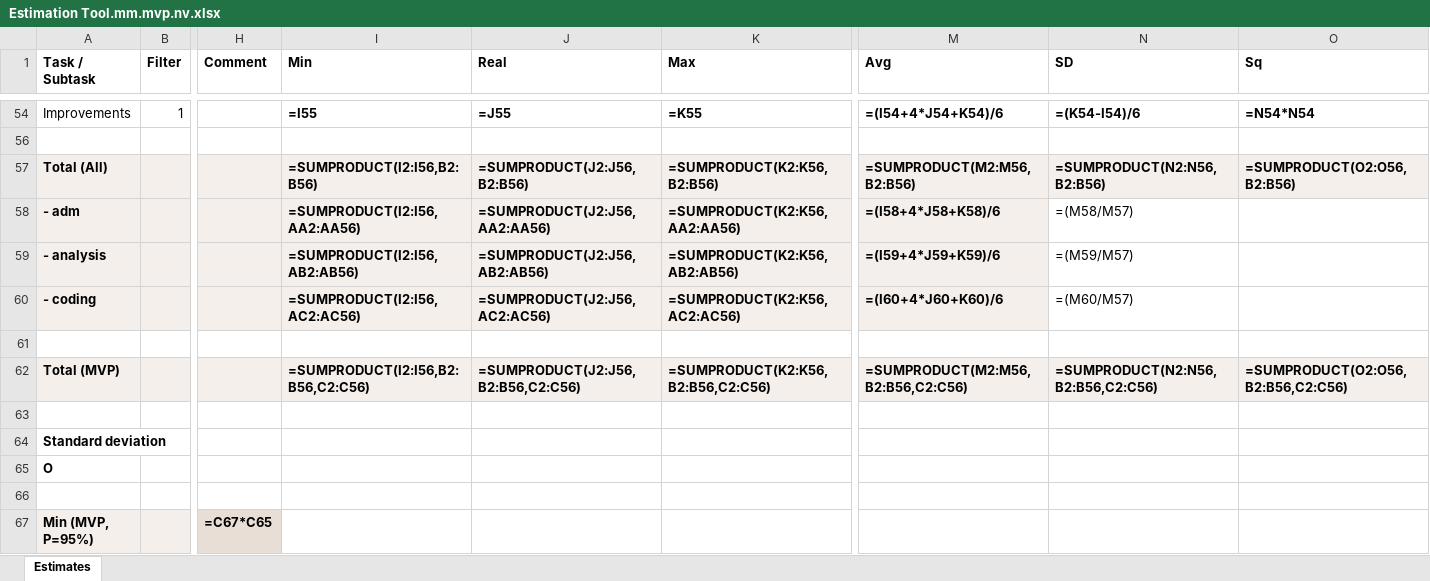
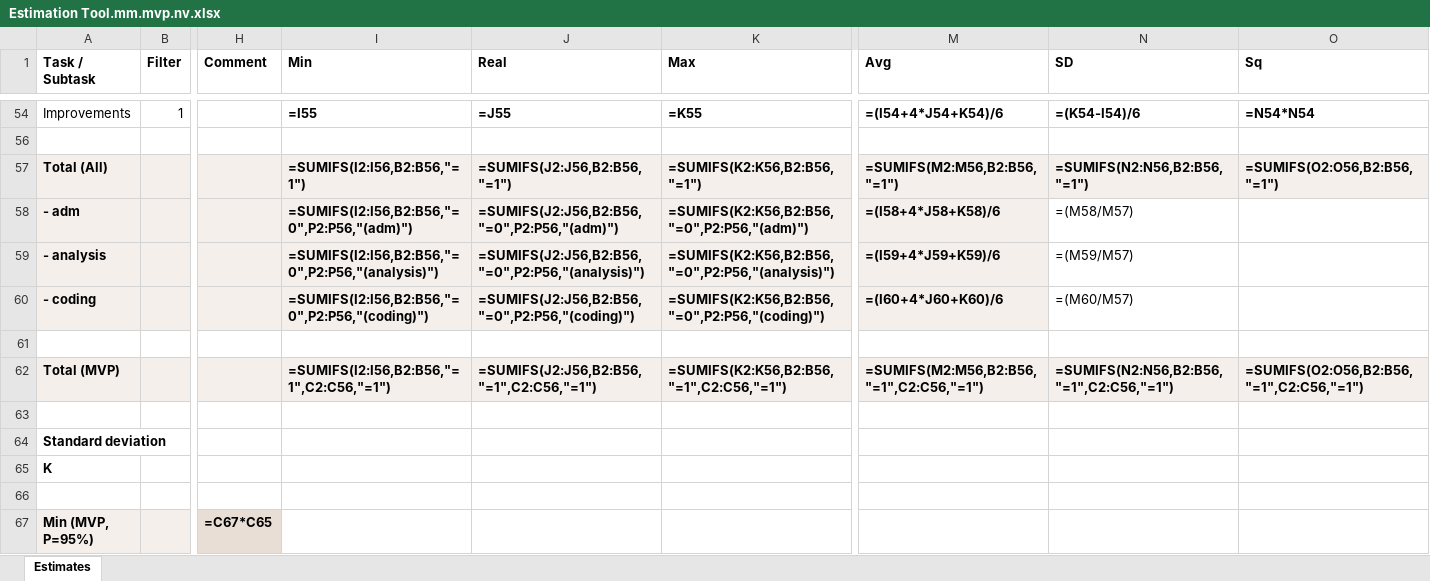
Before and after one commit to zhuj/estimation-tools, an Excel workbook: example/Estimation Tool.mm.mvp.nv.xlsx, sheet Estimates, drawn as a sheet; only a part is shown, gaps mark what is left out; values as stored, in another font and other column widths than the file's, no borders; formulas without a stored value are shown as written; the diff names each change by its address in the sheet, - before the commit and + after, or states it on an @@ line.

```diff
--- a/example/Estimation Tool.mm.mvp.nv.xlsx (sheet Estimates)
+++ b/example/Estimation Tool.mm.mvp.nv.xlsx (sheet Estimates)
-I57 (Min): =SUMPRODUCT(I2:I56,B2:B56)
+I57 (Min): =SUMIFS(I2:I56,B2:B56,"=1")
-J57 (Real): =SUMPRODUCT(J2:J56,B2:B56)
+J57 (Real): =SUMIFS(J2:J56,B2:B56,"=1")
-K57 (Max): =SUMPRODUCT(K2:K56,B2:B56)
+K57 (Max): =SUMIFS(K2:K56,B2:B56,"=1")
-M57 (Avg): =SUMPRODUCT(M2:M56,B2:B56)
+M57 (Avg): =SUMIFS(M2:M56,B2:B56,"=1")
-N57 (SD): =SUMPRODUCT(N2:N56,B2:B56)
+N57 (SD): =SUMIFS(N2:N56,B2:B56,"=1")
-O57 (Sq): =SUMPRODUCT(O2:O56,B2:B56)
+O57 (Sq): =SUMIFS(O2:O56,B2:B56,"=1")
-I58 (Min): =SUMPRODUCT(I2:I56,AA2:AA56)
+I58 (Min): =SUMIFS(I2:I56,B2:B56,"=0",P2:P56,"(adm)")
-J58 (Real): =SUMPRODUCT(J2:J56,AA2:AA56)
+J58 (Real): =SUMIFS(J2:J56,B2:B56,"=0",P2:P56,"(adm)")
-K58 (Max): =SUMPRODUCT(K2:K56,AA2:AA56)
+K58 (Max): =SUMIFS(K2:K56,B2:B56,"=0",P2:P56,"(adm)")
-I59 (Min): =SUMPRODUCT(I2:I56,AB2:AB56)
+I59 (Min): =SUMIFS(I2:I56,B2:B56,"=0",P2:P56,"(analysis)")
-J59 (Real): =SUMPRODUCT(J2:J56,AB2:AB56)
+J59 (Real): =SUMIFS(J2:J56,B2:B56,"=0",P2:P56,"(analysis)")
-K59 (Max): =SUMPRODUCT(K2:K56,AB2:AB56)
+K59 (Max): =SUMIFS(K2:K56,B2:B56,"=0",P2:P56,"(analysis)")
-I60 (Min): =SUMPRODUCT(I2:I56,AC2:AC56)
+I60 (Min): =SUMIFS(I2:I56,B2:B56,"=0",P2:P56,"(coding)")
-J60 (Real): =SUMPRODUCT(J2:J56,AC2:AC56)
+J60 (Real): =SUMIFS(J2:J56,B2:B56,"=0",P2:P56,"(coding)")
-K60 (Max): =SUMPRODUCT(K2:K56,AC2:AC56)
+K60 (Max): =SUMIFS(K2:K56,B2:B56,"=0",P2:P56,"(coding)")
-I62 (Min): =SUMPRODUCT(I2:I56,B2:B56,C2:C56)
+I62 (Min): =SUMIFS(I2:I56,B2:B56,"=1",C2:C56,"=1")
-J62 (Real): =SUMPRODUCT(J2:J56,B2:B56,C2:C56)
+J62 (Real): =SUMIFS(J2:J56,B2:B56,"=1",C2:C56,"=1")
-K62 (Max): =SUMPRODUCT(K2:K56,B2:B56,C2:C56)
+K62 (Max): =SUMIFS(K2:K56,B2:B56,"=1",C2:C56,"=1")
-M62 (Avg): =SUMPRODUCT(M2:M56,B2:B56,C2:C56)
+M62 (Avg): =SUMIFS(M2:M56,B2:B56,"=1",C2:C56,"=1")
-N62 (SD): =SUMPRODUCT(N2:N56,B2:B56,C2:C56)
+N62 (SD): =SUMIFS(N2:N56,B2:B56,"=1",C2:C56,"=1")
-O62 (Sq): =SUMPRODUCT(O2:O56,B2:B56,C2:C56)
+O62 (Sq): =SUMIFS(O2:O56,B2:B56,"=1",C2:C56,"=1")
-A65 (Task / Subtask): O
+A65 (Task / Subtask): K
```
Also changed, not shown: hidden cells, example/Estimation Tool.mm.deep.xlsx, example/Estimation Tool.mm.filter.xlsx, 12 other files.
